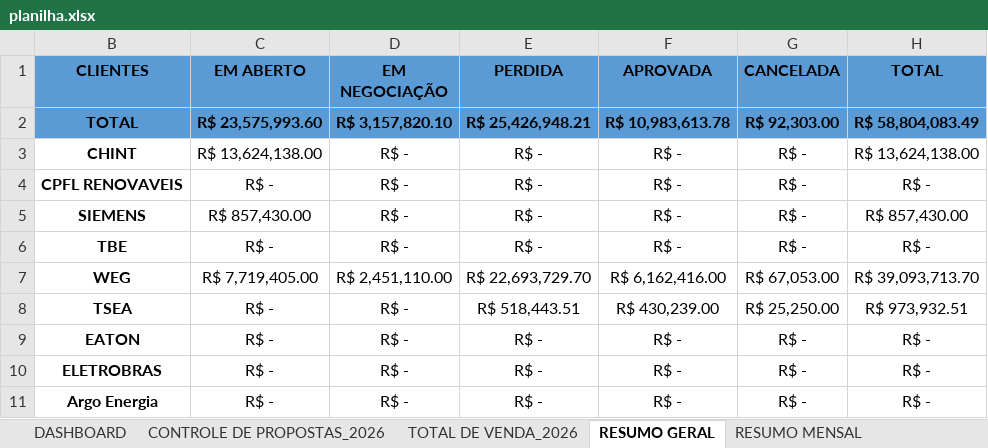
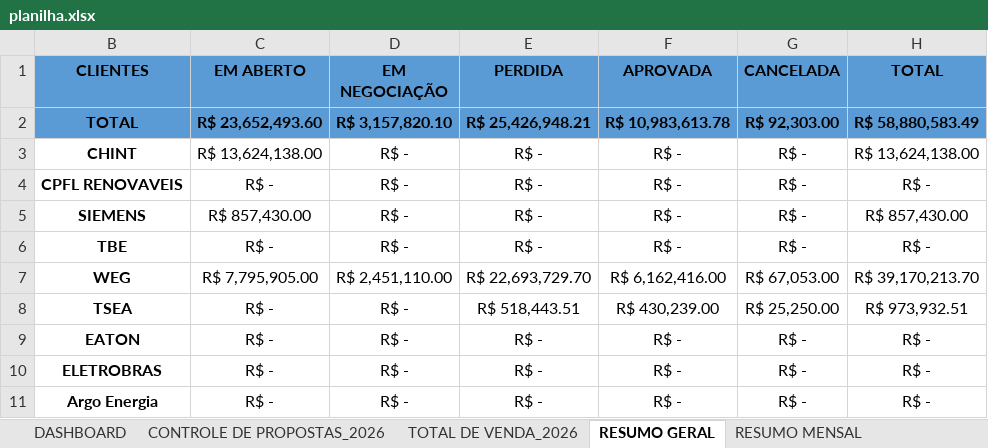
Before and after one commit to protrafocomercial/Dashboard-Comercial, an Excel workbook: planilha.xlsx, sheet RESUMO GERAL, drawn as a sheet; only a part is shown; values as stored, in another font and other column widths than the file's, no borders; table styles not drawn; the diff names each change by its address in the sheet, - before the commit and + after, or states it on an @@ line.

```diff
--- a/planilha.xlsx (sheet RESUMO GERAL)
+++ b/planilha.xlsx (sheet RESUMO GERAL)
-C2 (EM ABERTO): R$ 23,575,993.60
+C2 (EM ABERTO): R$ 23,652,493.60
-H2 (TOTAL): R$ 58,804,083.49
+H2 (TOTAL): R$ 58,880,583.49
-C7 (EM ABERTO): R$ 7,719,405.00
+C7 (EM ABERTO): R$ 7,795,905.00
-H7 (TOTAL): R$ 39,093,713.70
+H7 (TOTAL): R$ 39,170,213.70
```
Also changed, not shown: sheet CONTROLE DE PROPOSTAS_2026, sheet DASHBOARD, sheet RESUMO MENSAL.
